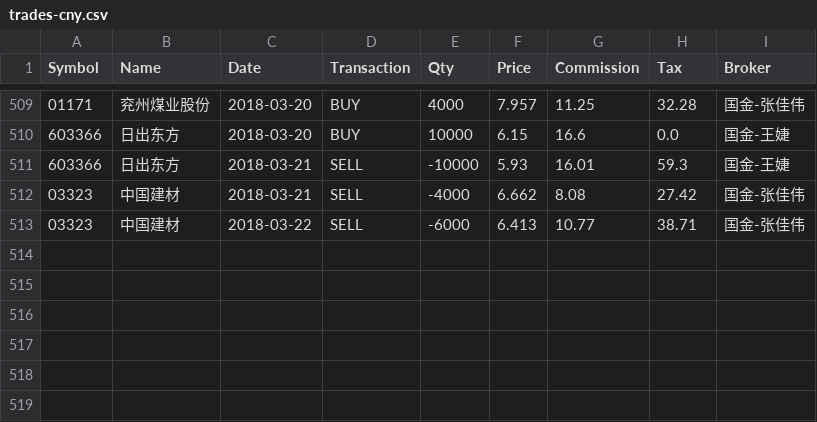
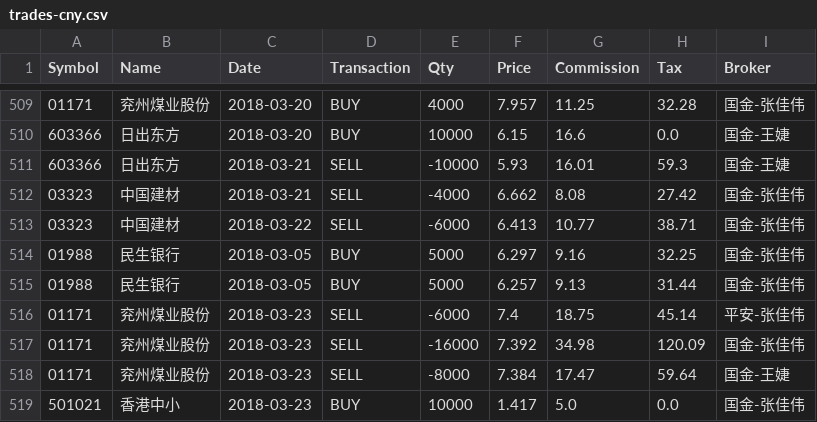
Before and after one commit to rotblade/goldshire, a CSV file: invest/csv/trades-cny.csv, drawn as a sheet; only a part is shown, gaps mark what is left out.

Commit message:
price & trades update

```diff
--- a/invest/csv/trades-cny.csv
+++ b/invest/csv/trades-cny.csv
@@ -513 +513,7 @@ Symbol,Name,Date,Transaction,Qty,Price,Commission,Tax,Broker
 03323,中国建材,2018-03-22,SELL,-6000,6.413,10.77,38.71,国金-张佳伟
+01988,民生银行,2018-03-05,BUY,5000,6.297,9.16,32.25,国金-张佳伟
+01988,民生银行,2018-03-05,BUY,5000,6.257,9.13,31.44,国金-张佳伟
+01171,兖州煤业股份,2018-03-23,SELL,-6000,7.4,18.75,45.14,平安-张佳伟
+01171,兖州煤业股份,2018-03-23,SELL,-16000,7.392,34.98,120.09,国金-张佳伟
+01171,兖州煤业股份,2018-03-23,SELL,-8000,7.384,17.47,59.64,国金-王婕
+501021,香港中小,2018-03-23,BUY,10000,1.417,5.0,0.0,国金-张佳伟
```
Also changed, not shown: invest/csv/dailyfreq-cny.csv, invest/csv/dailyfreq-hkd.csv, 16 other files.
